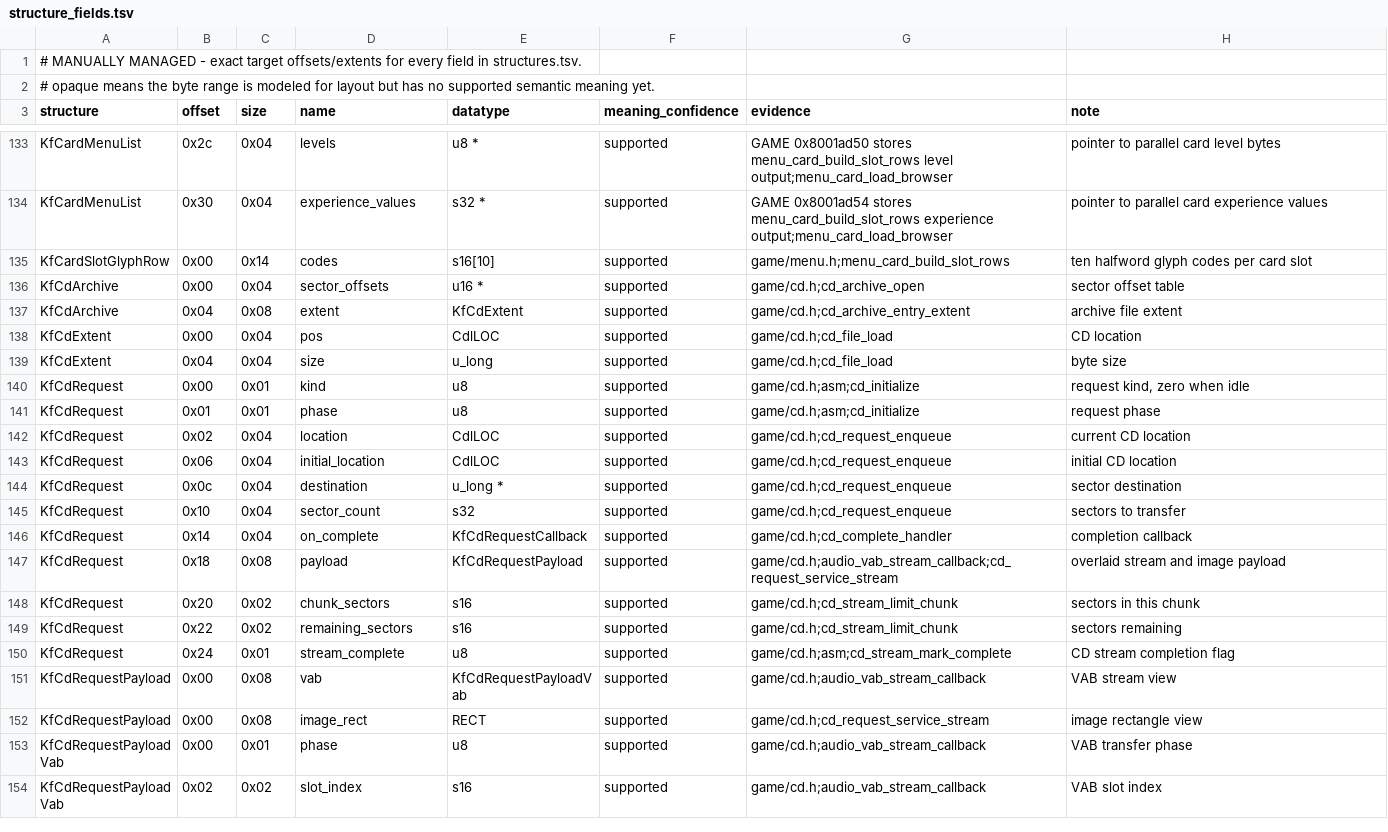
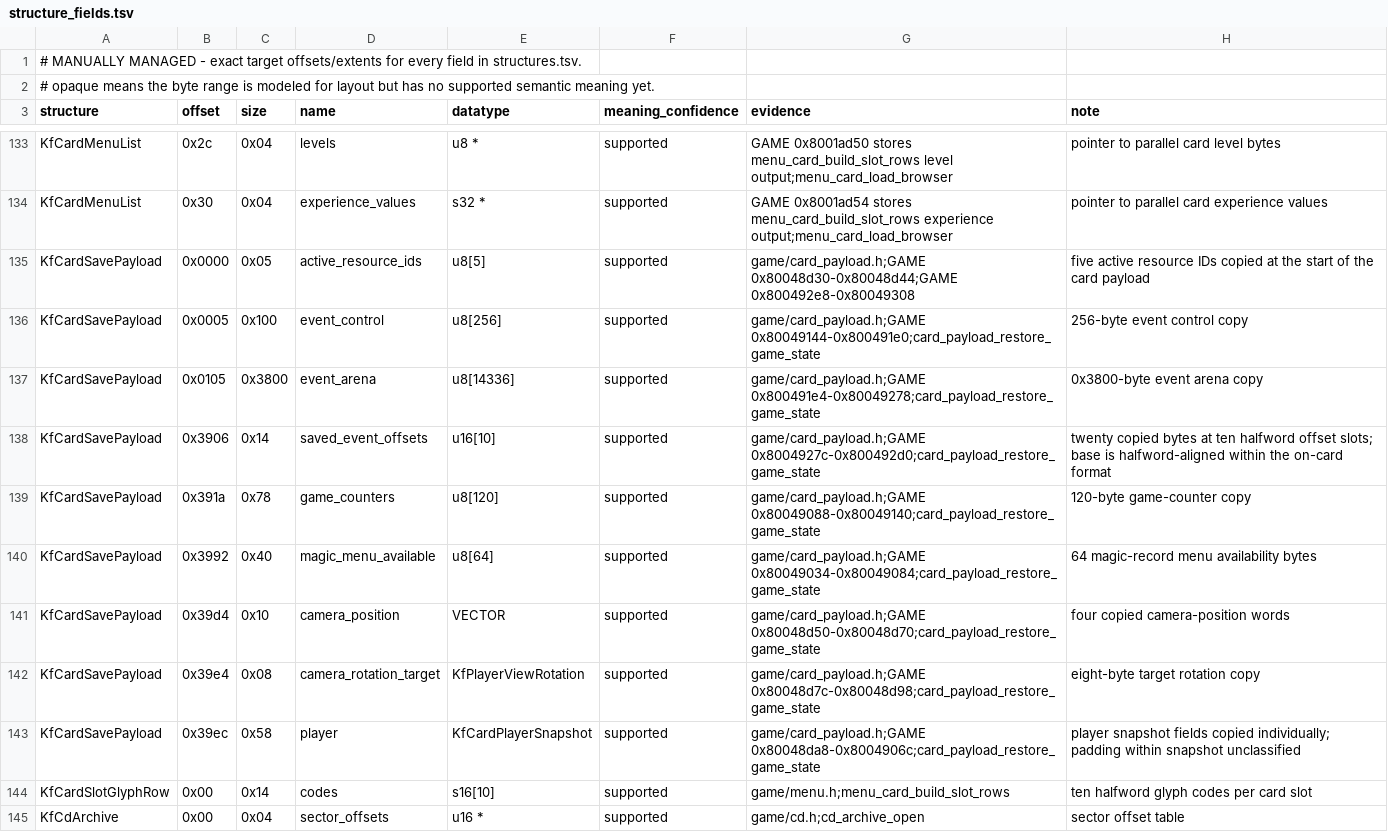
Before and after one commit to sushi-shi/kings-field-2-decomp, a TSV file: config/retail/structure_fields.tsv, drawn as a sheet; only a part is shown, gaps mark what is left out; the shorter side is filled out with more unchanged rows.

Commit message:
inventory: document GAME card save payload layout

```diff
--- a/config/retail/structure_fields.tsv
+++ b/config/retail/structure_fields.tsv
@@ -134,2 +134,11 @@ KfCardMenuList	0x2c	0x04	levels	u8 *	supported	GAME 0x8001ad50 stores menu_card_
 KfCardMenuList	0x30	0x04	experience_values	s32 *	supported	GAME 0x8001ad54 stores menu_card_build_slot_rows experience output;menu_card_load_browser	pointer to parallel card experience values
+KfCardSavePayload	0x0000	0x05	active_resource_ids	u8[5]	supported	game/card_payload.h;GAME 0x80048d30-0x80048d44;GAME 0x800492e8-0x80049308	five active resource IDs copied at the start of the card payload
+KfCardSavePayload	0x0005	0x100	event_control	u8[256]	supported	game/card_payload.h;GAME 0x80049144-0x800491e0;card_payload_restore_game_state	256-byte event control copy
+KfCardSavePayload	0x0105	0x3800	event_arena	u8[14336]	supported	game/card_payload.h;GAME 0x800491e4-0x80049278;card_payload_restore_game_state	0x3800-byte event arena copy
+KfCardSavePayload	0x3906	0x14	saved_event_offsets	u16[10]	supported	game/card_payload.h;GAME 0x8004927c-0x800492d0;card_payload_restore_game_state	twenty copied bytes at ten halfword offset slots; base is halfword-aligned within the on-card format
+KfCardSavePayload	0x391a	0x78	game_counters	u8[120]	supported	game/card_payload.h;GAME 0x80049088-0x80049140;card_payload_restore_game_state	120-byte game-counter copy
+KfCardSavePayload	0x3992	0x40	magic_menu_available	u8[64]	supported	game/card_payload.h;GAME 0x80049034-0x80049084;card_payload_restore_game_state	64 magic-record menu availability bytes
+KfCardSavePayload	0x39d4	0x10	camera_position	VECTOR	supported	game/card_payload.h;GAME 0x80048d50-0x80048d70;card_payload_restore_game_state	four copied camera-position words
+KfCardSavePayload	0x39e4	0x08	camera_rotation_target	KfPlayerViewRotation	supported	game/card_payload.h;GAME 0x80048d7c-0x80048d98;card_payload_restore_game_state	eight-byte target rotation copy
+KfCardSavePayload	0x39ec	0x58	player	KfCardPlayerSnapshot	supported	game/card_payload.h;GAME 0x80048da8-0x8004906c;card_payload_restore_game_state	player snapshot fields copied individually; padding within snapshot unclassified
 KfCardSlotGlyphRow	0x00	0x14	codes	s16[10]	supported	game/menu.h;menu_card_build_slot_rows	ten halfword glyph codes per card slot
```
Also changed, not shown: config/retail/structures.tsv.
